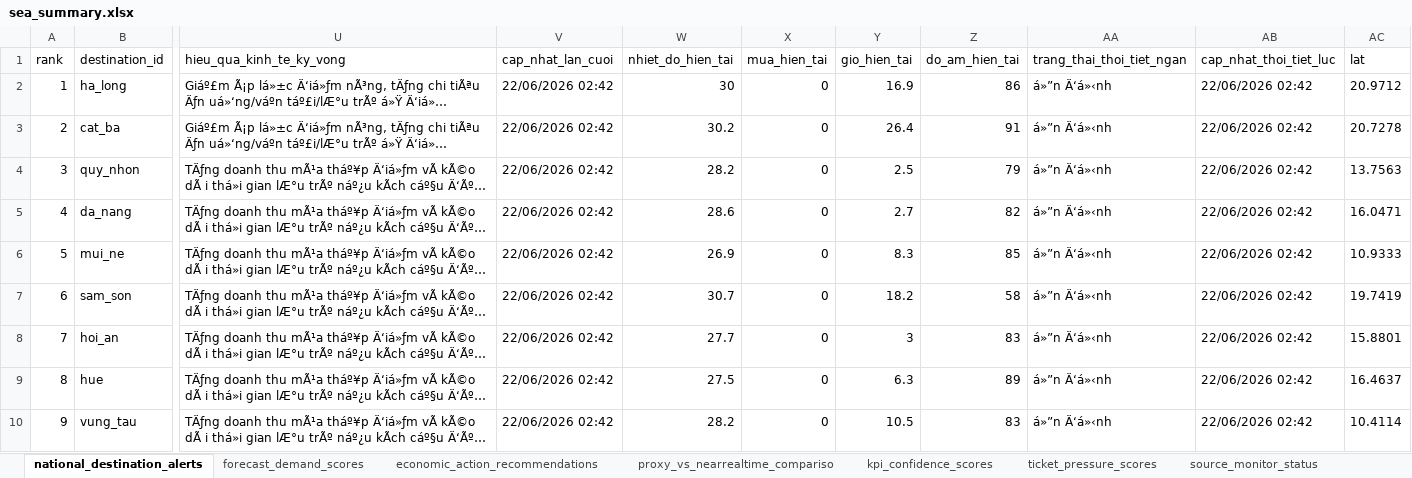
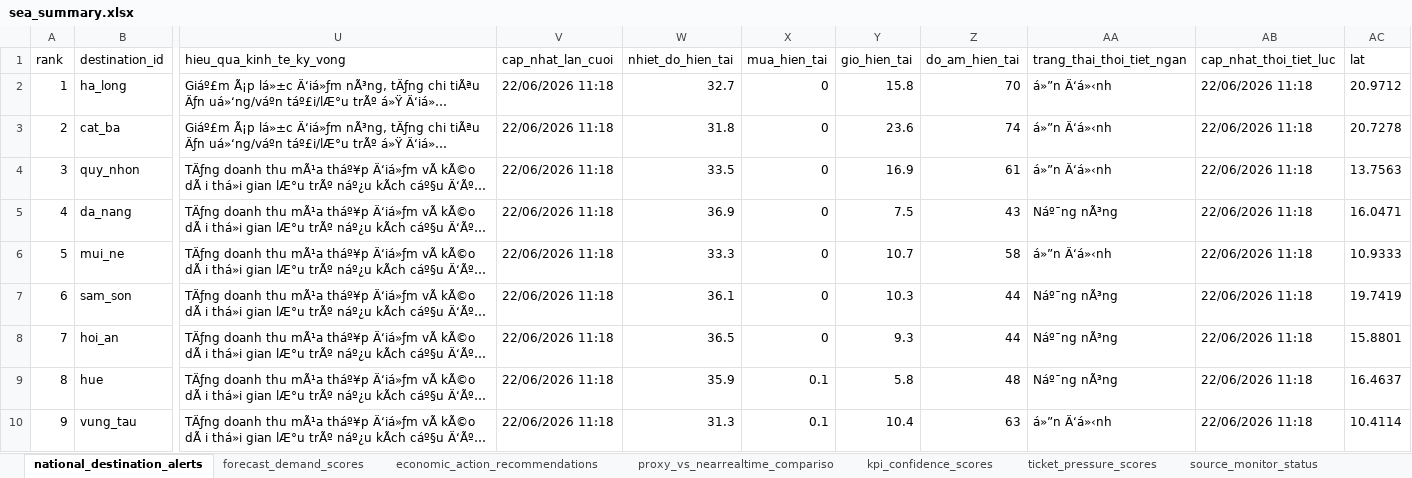
Before and after one commit to Quyennrose/SEA, an Excel workbook: exports/excel/sea_summary.xlsx, sheet national_destination_alerts, drawn as a sheet; only a part is shown, gaps mark what is left out; long unchanged cells end in …; values as stored, in another font and other column widths than the file's, no borders; the diff covers the shown part only; the diff names each change by its address in the sheet, - before the commit and + after, or states it on an @@ line.

```diff
--- a/exports/excel/sea_summary.xlsx (sheet national_destination_alerts)
+++ b/exports/excel/sea_summary.xlsx (sheet national_destination_alerts)
-V2:V10 (cap_nhat_lan_cuoi): 22/06/2026 02:42
+V2:V10 (cap_nhat_lan_cuoi): 22/06/2026 11:18
-W2 (nhiet_do_hien_tai): 30
+W2 (nhiet_do_hien_tai): 32.7
-Y2 (gio_hien_tai): 16.9
+Y2 (gio_hien_tai): 15.8
-Z2 (do_am_hien_tai): 86
+Z2 (do_am_hien_tai): 70
-AB2:AB10 (cap_nhat_thoi_tiet_luc): 22/06/2026 02:42
+AB2:AB10 (cap_nhat_thoi_tiet_luc): 22/06/2026 11:18
-W3 (nhiet_do_hien_tai): 30.2
+W3 (nhiet_do_hien_tai): 31.8
-Y3 (gio_hien_tai): 26.4
+Y3 (gio_hien_tai): 23.6
-Z3 (do_am_hien_tai): 91
+Z3 (do_am_hien_tai): 74
-W4 (nhiet_do_hien_tai): 28.2
+W4 (nhiet_do_hien_tai): 33.5
-Y4 (gio_hien_tai): 2.5
+Y4 (gio_hien_tai): 16.9
-Z4 (do_am_hien_tai): 79
+Z4 (do_am_hien_tai): 61
-W5 (nhiet_do_hien_tai): 28.6
+W5 (nhiet_do_hien_tai): 36.9
-Y5 (gio_hien_tai): 2.7
+Y5 (gio_hien_tai): 7.5
-Z5 (do_am_hien_tai): 82
+Z5 (do_am_hien_tai): 43
-AA5 (trang_thai_thoi_tiet_ngan): á»”n Ä‘á»‹nh
+AA5 (trang_thai_thoi_tiet_ngan): Náº¯ng nÃ³ng
-W6 (nhiet_do_hien_tai): 26.9
+W6 (nhiet_do_hien_tai): 33.3
-Y6 (gio_hien_tai): 8.3
+Y6 (gio_hien_tai): 10.7
-Z6 (do_am_hien_tai): 85
+Z6 (do_am_hien_tai): 58
-W7 (nhiet_do_hien_tai): 30.7
+W7 (nhiet_do_hien_tai): 36.1
-Y7 (gio_hien_tai): 18.2
+Y7 (gio_hien_tai): 10.3
-Z7 (do_am_hien_tai): 58
+Z7 (do_am_hien_tai): 44
-AA7:AA9 (trang_thai_thoi_tiet_ngan): á»”n Ä‘á»‹nh
+AA7:AA9 (trang_thai_thoi_tiet_ngan): Náº¯ng nÃ³ng
-W8 (nhiet_do_hien_tai): 27.7
+W8 (nhiet_do_hien_tai): 36.5
-Y8 (gio_hien_tai): 3
+Y8 (gio_hien_tai): 9.3
-Z8 (do_am_hien_tai): 83
+Z8 (do_am_hien_tai): 44
-W9 (nhiet_do_hien_tai): 27.5
+W9 (nhiet_do_hien_tai): 35.9
-X9:X10 (mua_hien_tai): 0
+X9:X10 (mua_hien_tai): 0.1
-Y9 (gio_hien_tai): 6.3
+Y9 (gio_hien_tai): 5.8
-Z9 (do_am_hien_tai): 89
+Z9 (do_am_hien_tai): 48
-W10 (nhiet_do_hien_tai): 28.2
+W10 (nhiet_do_hien_tai): 31.3
-Y10 (gio_hien_tai): 10.5
+Y10 (gio_hien_tai): 10.4
-Z10 (do_am_hien_tai): 83
+Z10 (do_am_hien_tai): 63
```
Also changed, not shown: 294 edited cells elsewhere in this sheet, sheet kpi_confidence_scores, sheet forecast_demand_scores, sheet proxy_vs_nearrealtime_compariso, sheet source_monitor_status, 40 other files.
